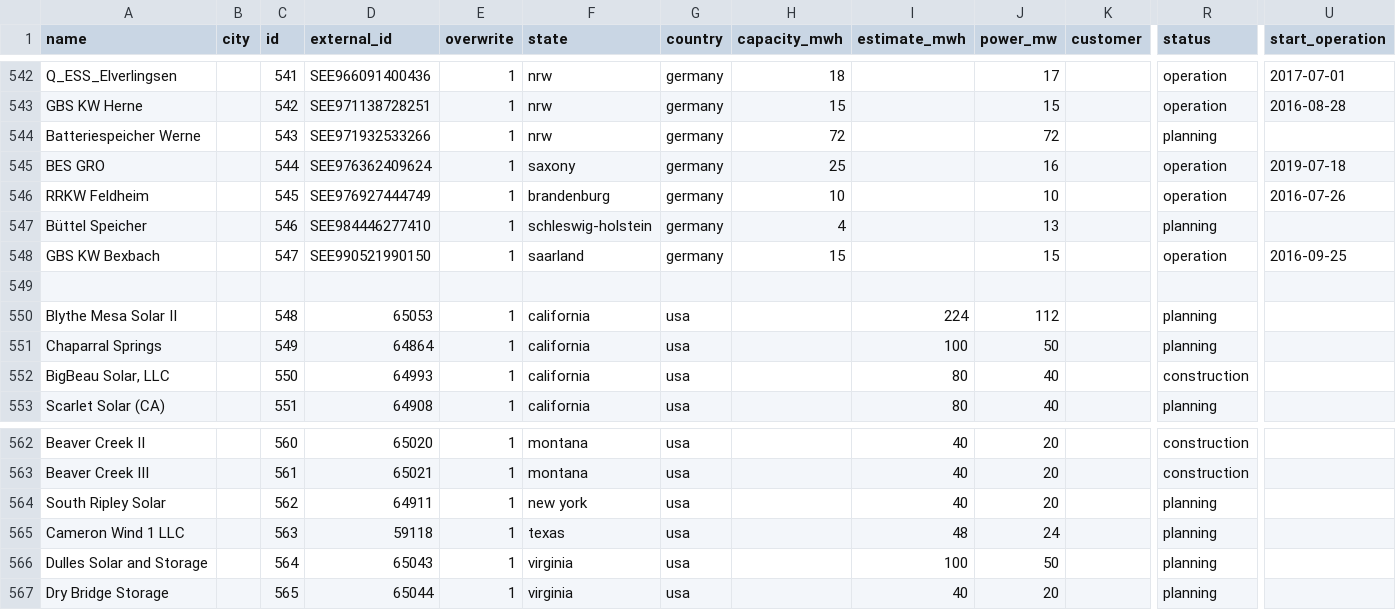
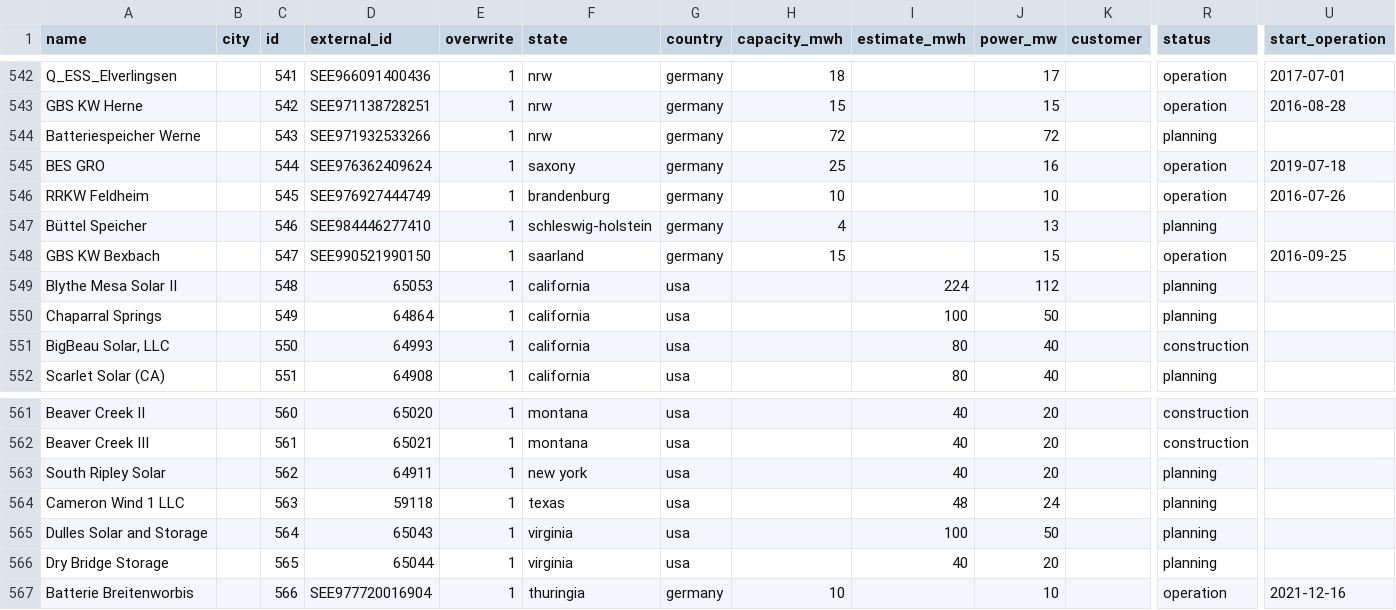
Before and after one commit to lorenz-g/tesla-megapack-tracker, a CSV file: projects.csv, drawn as a sheet; only a part is shown, gaps mark what is left out; removed rows and columns are numbered as before the commit, all else as after; rows hold the shown columns only; the diff names each change by its address in the sheet, - before the commit and + after, or states it on an @@ line.

Commit message:
second import for de gov data works

```diff
--- a/projects.csv
+++ b/projects.csv
-row 549: (empty)
+row 567: Batterie Breitenworbis |  | 566 | SEE977720016904 | 1 | thuringia | germany | 10 |  | 10 |  | operation | 2021-12-16
```
Also changed, not shown: 3 other files.
